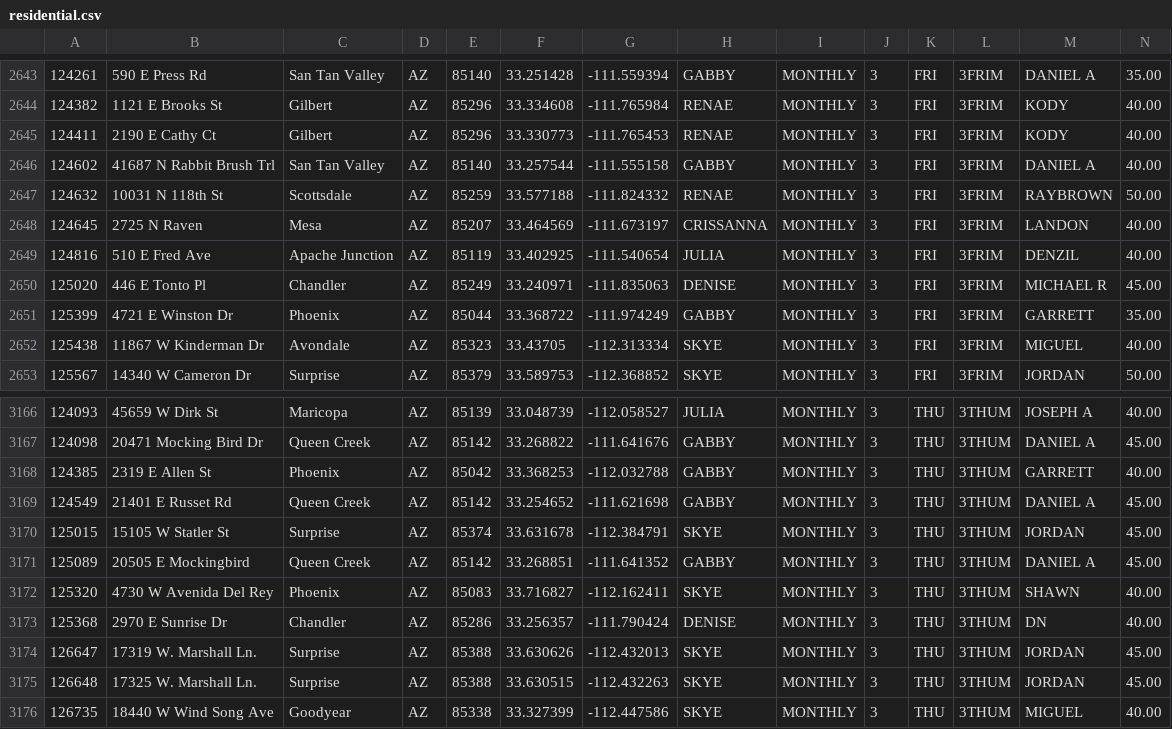
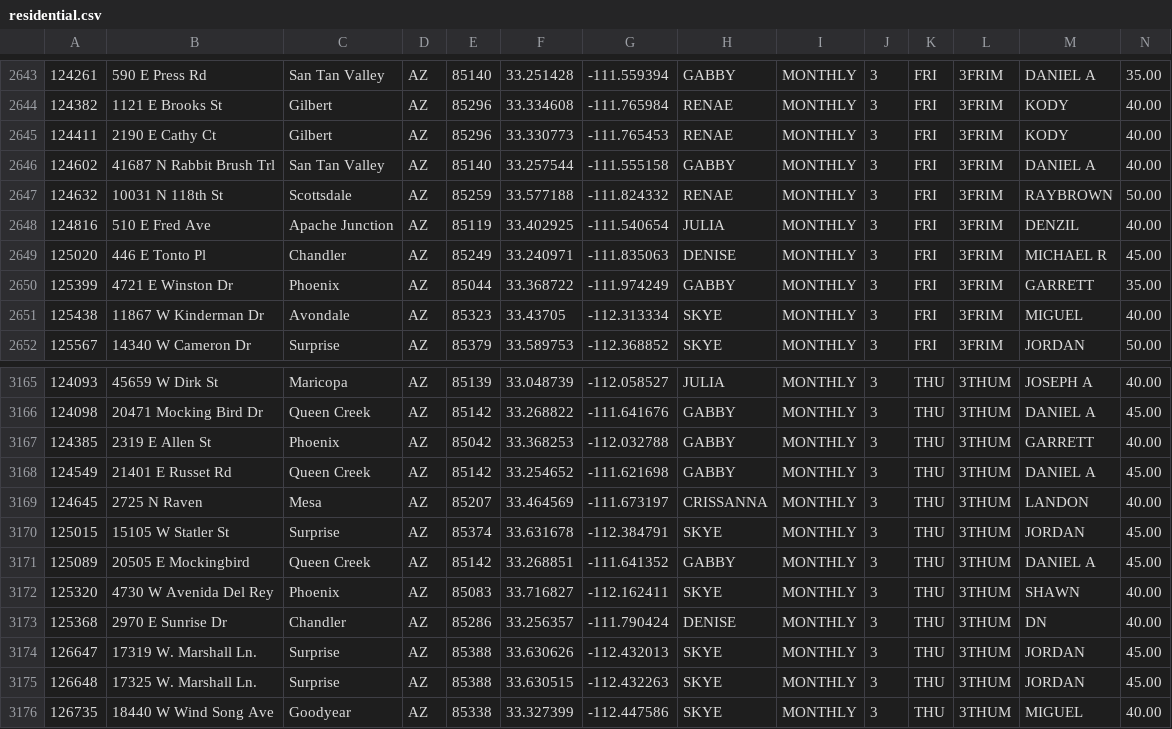
Before and after one commit to RjHuffaker/RjHuffaker.github.io, a CSV file: residential.csv, drawn as a sheet; only a part is shown, gaps mark what is left out; removed rows and columns are numbered as before the commit, all else as after; the diff names each change by its address in the sheet, - before the commit and + after, or states it on an @@ line.

Commit message:
Commit 1524167356070

```diff
--- a/residential.csv
+++ b/residential.csv
-row 2648: 124645 | 2725 N Raven | Mesa | AZ | 85207 | 33.464569 | -111.673197 | CRISSANNA | MONTHLY | 3 | FRI | 3FRIM | LANDON | 40.00
+row 3169: 124645 | 2725 N Raven | Mesa | AZ | 85207 | 33.464569 | -111.673197 | CRISSANNA | MONTHLY | 3 | THU | 3THUM | LANDON | 40.00
```
